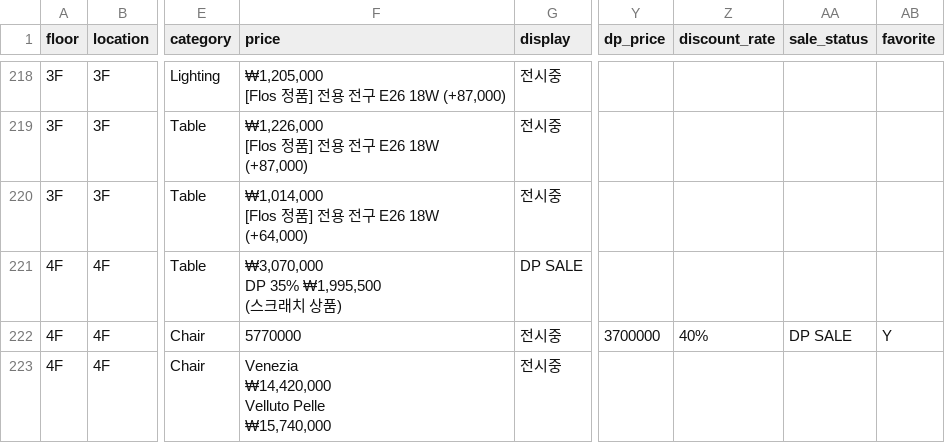
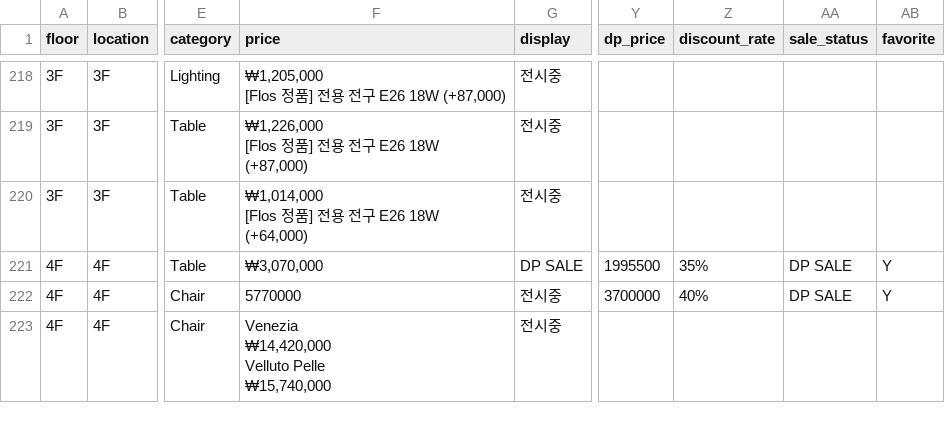
Before and after one commit to doublefgraphy-ui/inscale-price, a CSV file: price.csv, drawn as a sheet; only a part is shown, gaps mark what is left out; ↵ is a line break in a cell; the diff names each change by its address in the sheet, - before the commit and + after, or states it on an @@ line.

Commit message:
Add files via upload

```diff
--- a/price.csv
+++ b/price.csv
-F221 (price): ₩3,070,000 ↵ DP 35% ₩1,995,500 ↵ (스크래치 상품)
+F221 (price): ₩3,070,000
-Y221 (dp_price): (empty)
+Y221 (dp_price): 1995500
-Z221 (discount_rate): (empty)
+Z221 (discount_rate): 35%
-AA221 (sale_status): (empty)
+AA221 (sale_status): DP SALE
-AB221 (favorite): (empty)
+AB221 (favorite): Y
```
